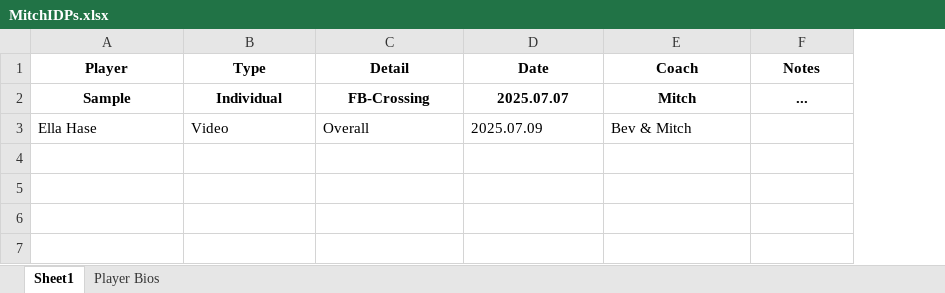
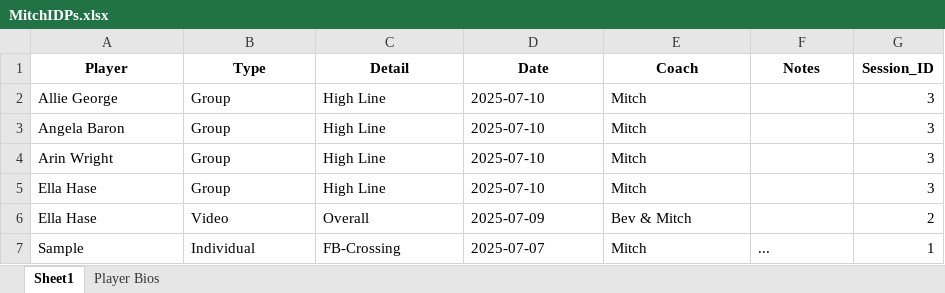
Before and after one commit to malekshafei/Racing-IDP-Tracker, an Excel workbook: MitchIDPs.xlsx, sheet Sheet1, drawn as a sheet; values as stored, in another font and other column widths than the file's, no borders; removed rows and columns are numbered as before the commit, all else as after; the diff names each change by its address in the sheet, - before the commit and + after, or states it on an @@ line.

```diff
--- a/MitchIDPs.xlsx (sheet Sheet1)
+++ b/MitchIDPs.xlsx (sheet Sheet1)
+column G (Session_ID), row 7: 1
+row 2: Allie George | Group | High Line | 2025-07-10 | Mitch |  | 3
+row 3: Angela Baron | Group | High Line | 2025-07-10 | Mitch |  | 3
+row 4: Arin Wright | Group | High Line | 2025-07-10 | Mitch |  | 3
+row 5: Ella Hase | Group | High Line | 2025-07-10 | Mitch |  | 3
+row 6: Ella Hase | Video | Overall | 2025-07-09 | Bev & Mitch |  | 2
@@ A7:F7 bold: on → off, alignment: center → left @@
-D7 (Date): 2025.07.07
+D7 (Date): 2025-07-07
-row 3: Ella Hase | Video | Overall | 2025.07.09 | Bev & Mitch
```
Also changed, not shown: sheet Player Bios, 1 other file.
